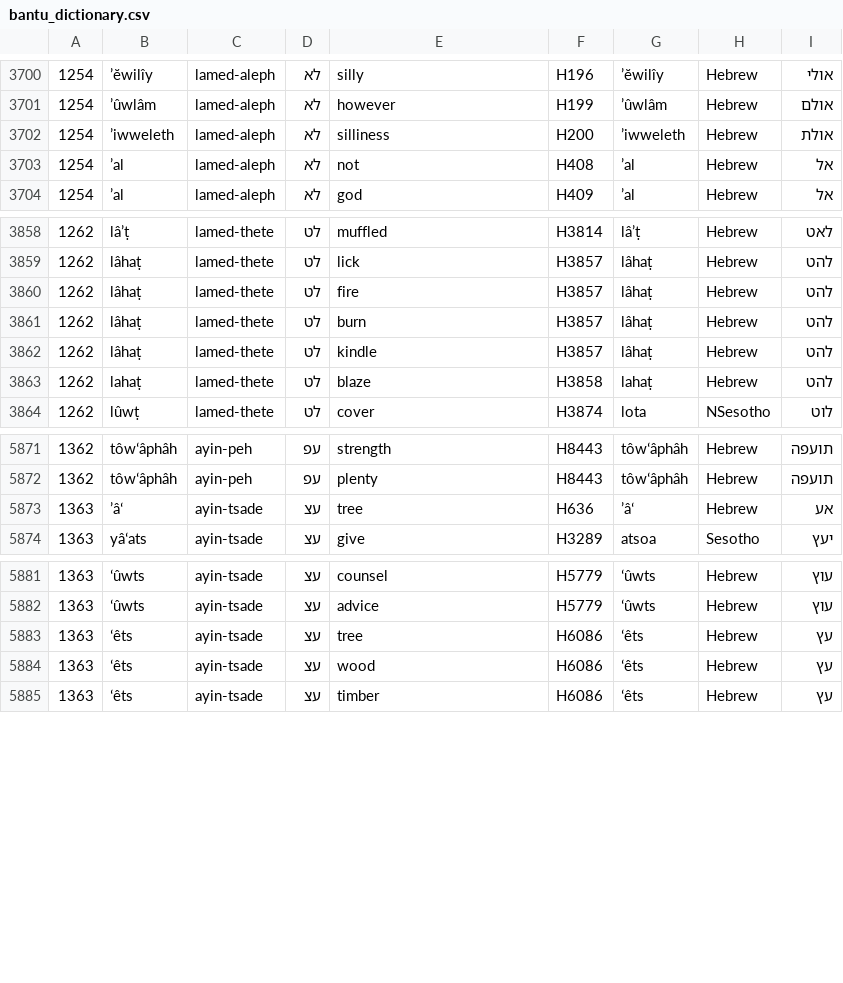
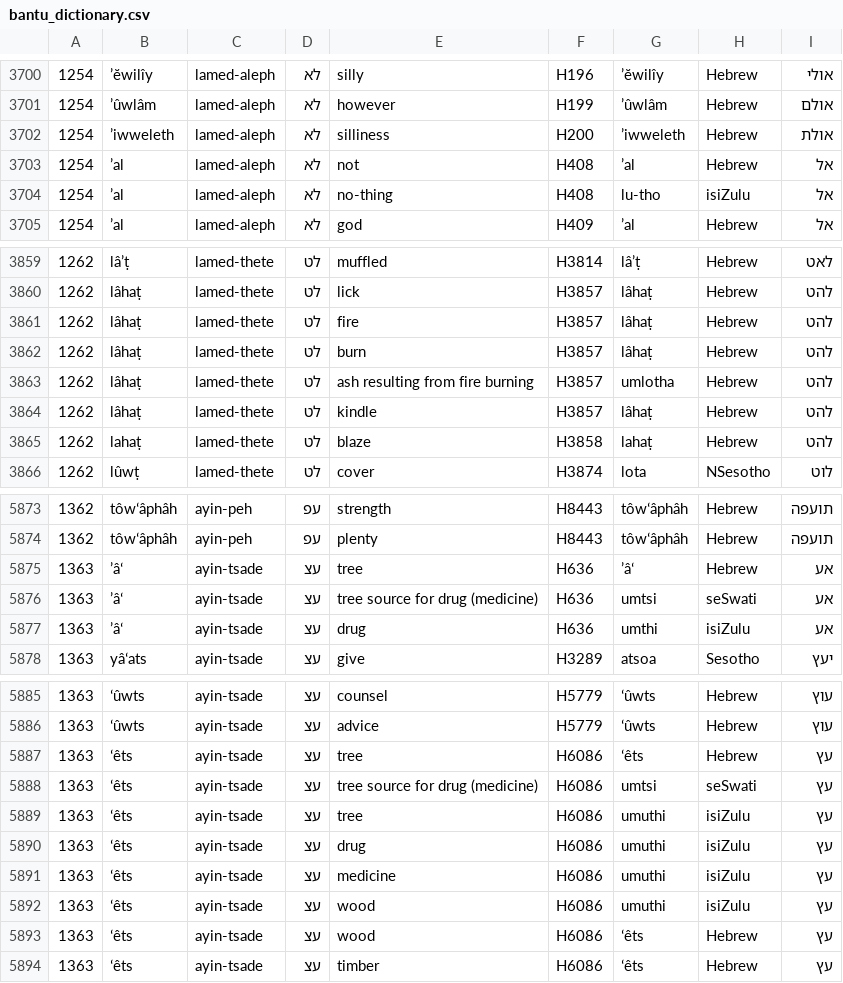
Before and after one commit to andrewkekana1972/AncientWordExplorer, a CSV file: bantu_dictionary.csv, drawn as a sheet; only a part is shown, gaps mark what is left out.

Commit message:
Add files via upload

```diff
--- a/bantu_dictionary.csv
+++ b/bantu_dictionary.csv
@@ -3703,2 +3703,3 @@
 1254,ʼal,lamed-aleph,לא,not,H408,ʼal,Hebrew,אל
+1254,ʼal,lamed-aleph,לא,no-thing,H408,lu-tho,isiZulu,אל
 1254,ʼal,lamed-aleph,לא,god,H409,ʼal,Hebrew,אל
@@ -3861,2 +3862,3 @@
 1262,lâhaṭ,lamed-thete,לט,burn,H3857,lâhaṭ,Hebrew,להט
+1262,lâhaṭ,lamed-thete,לט,ash resulting from fire burning,H3857,umlotha,Hebrew,להט
 1262,lâhaṭ,lamed-thete,לט,kindle,H3857,lâhaṭ,Hebrew,להט
@@ -5873,2 +5875,4 @@
 1363,ʼâʻ,ayin-tsade,עצ,tree,H636,ʼâʻ,Hebrew,אע
+1363,ʼâʻ,ayin-tsade,עצ,tree source for drug (medicine),H636,umtsi,seSwati,אע
+1363,ʼâʻ,ayin-tsade,עצ,drug,H636,umthi,isiZulu,אע
 1363,yâʻats,ayin-tsade,עצ,give,H3289,atsoa,Sesotho,יעץ
@@ -5883,2 +5887,7 @@
 1363,ʻêts,ayin-tsade,עצ,tree,H6086,ʻêts,Hebrew,עץ
+1363,ʻêts,ayin-tsade,עצ,tree source for drug (medicine),H6086,umtsi,seSwati,עץ
+1363,ʻêts,ayin-tsade,עצ,tree,H6086,umuthi,isiZulu,עץ
+1363,ʻêts,ayin-tsade,עצ,drug,H6086,umuthi,isiZulu,עץ
+1363,ʻêts,ayin-tsade,עצ,medicine,H6086,umuthi,isiZulu,עץ
+1363,ʻêts,ayin-tsade,עצ,wood,H6086,umuthi,isiZulu,עץ
 1363,ʻêts,ayin-tsade,עצ,wood,H6086,ʻêts,Hebrew,עץ
```
